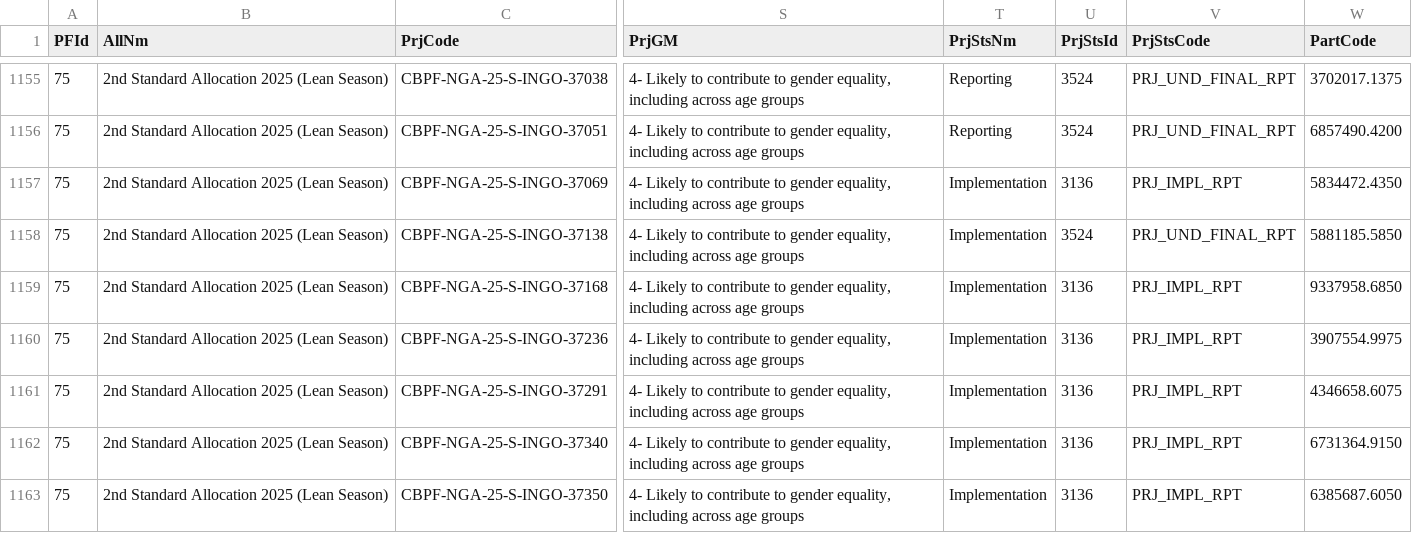
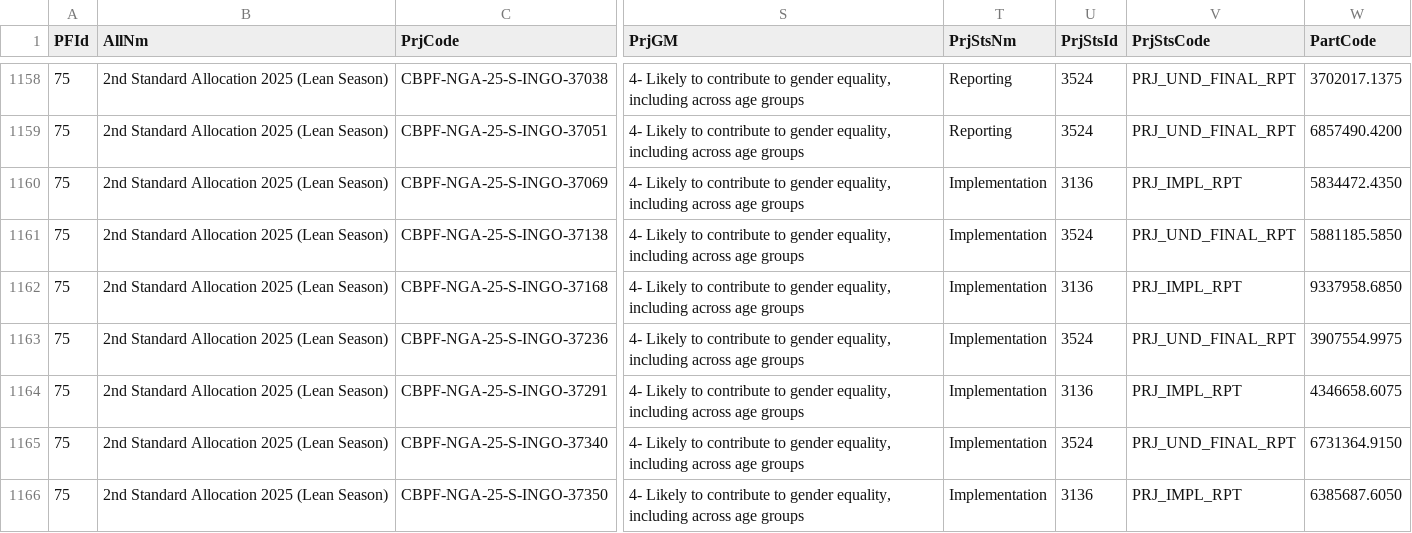
Before and after one commit to CBPFGMS/cbpfgms-data, a CSV file: utils/CBPF_allocations_overview_static/data/ProjectSummaryV2_2025.csv, drawn as a sheet; only a part is shown, gaps mark what is left out; addresses are those after the commit; the diff covers the shown part only; the diff names each change by its address in the sheet, - before the commit and + after, or states it on an @@ line.

```diff
--- a/utils/CBPF_allocations_overview_static/data/ProjectSummaryV2_2025.csv
+++ b/utils/CBPF_allocations_overview_static/data/ProjectSummaryV2_2025.csv
-U1163 (PrjStsId): 3136
+U1163 (PrjStsId): 3524
-V1163 (PrjStsCode): PRJ_IMPL_RPT
+V1163 (PrjStsCode): PRJ_UND_FINAL_RPT
-U1165 (PrjStsId): 3136
+U1165 (PrjStsId): 3524
-V1165 (PrjStsCode): PRJ_IMPL_RPT
+V1165 (PrjStsCode): PRJ_UND_FINAL_RPT
```
Also changed, not shown: 3 added rows and 21 edited cells elsewhere in this file, utils/CBPF_allocations_overview_static/data/AllocationTypes.csv, utils/CBPF_allocations_overview_static/data/ProjectSummaryAggV2_2015.csv, 10 other files.
